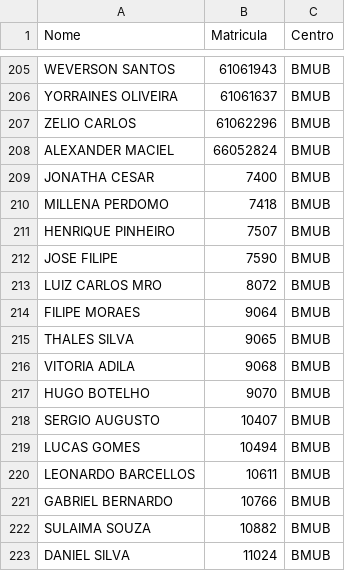
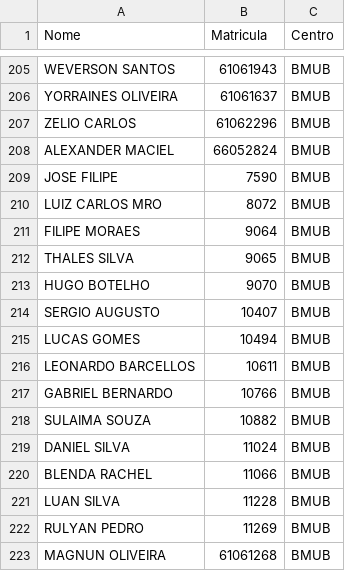
Before and after one commit to leiclermarvim-hash/teste-app-2.0, a CSV file: URL_USUARIOS_GITHUB.csv, drawn as a sheet; only a part is shown, gaps mark what is left out; the shorter side is filled out with more unchanged rows; the diff names each change by its address in the sheet, - before the commit and + after, or states it on an @@ line.

Commit message:
Update URL_USUARIOS_GITHUB.csv

```diff
--- a/URL_USUARIOS_GITHUB.csv
+++ b/URL_USUARIOS_GITHUB.csv
-row 209: JONATHA CESAR | 7400 | BMUB
-row 210: MILLENA PERDOMO | 7418 | BMUB
-row 211: HENRIQUE PINHEIRO | 7507 | BMUB
-row 216: VITORIA ADILA | 9068 | BMUB
```
